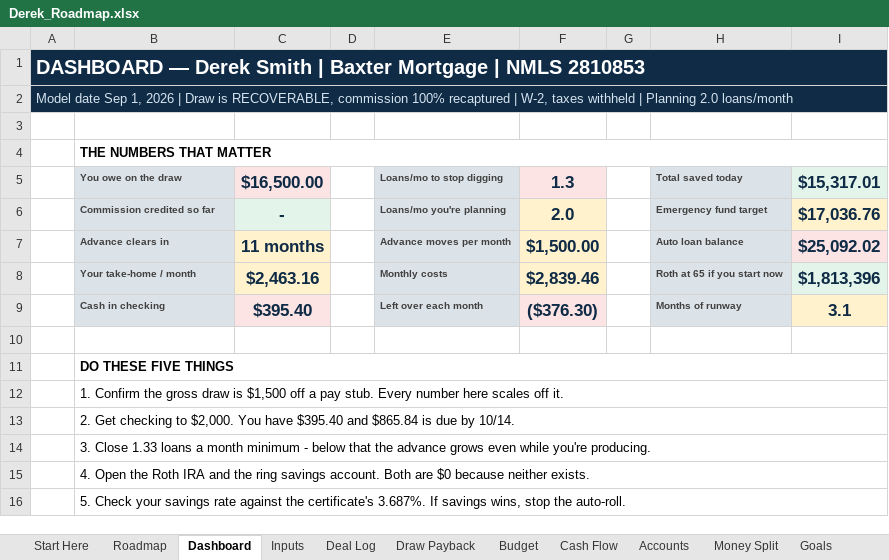
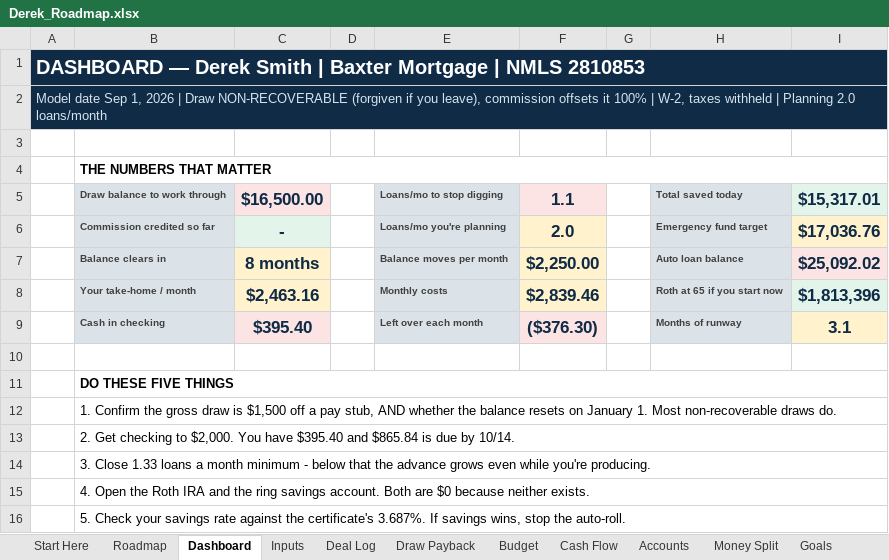
Before and after one commit to dereksdatuh/BaxterMortgage, an Excel workbook: personal-finance/Derek_Roadmap.xlsx, sheet Dashboard, drawn as a sheet; values as stored, in another font and other column widths than the file's, no borders; charts and pictures not drawn; the diff names each change by its address in the sheet, - before the commit and + after, or states it on an @@ line.

```diff
--- a/personal-finance/Derek_Roadmap.xlsx (sheet Dashboard)
+++ b/personal-finance/Derek_Roadmap.xlsx (sheet Dashboard)
-A2: …| Draw is RECOVERABLE, commission 100% recaptured | W-2,…
+A2: …| Draw NON-RECOVERABLE (forgiven if you leave), commission offsets it 100% | W-2,…
-B5: You owe on the draw
+B5: Draw balance to work through
-F5: 1.3
+F5: 1.1
-B7: Advance clears in
+B7: Balance clears in
-C7: 11 months
+C7: 8 months
-E7: Advance moves per month
+E7: Balance moves per month
-F7: $1,500.00
+F7: $2,250.00
-B12: …a pay stub. Every number here scales off it.
+B12: …a pay stub, AND whether the balance resets on January 1. Most non-recoverable draws do.
```
Also changed, not shown: sheet Draw Payback, sheet Accounts, sheet Cash Flow, sheet Inputs, sheet Roadmap, sheet Goals, 5 more sheets, formulas that keep their value, 1 other file.
